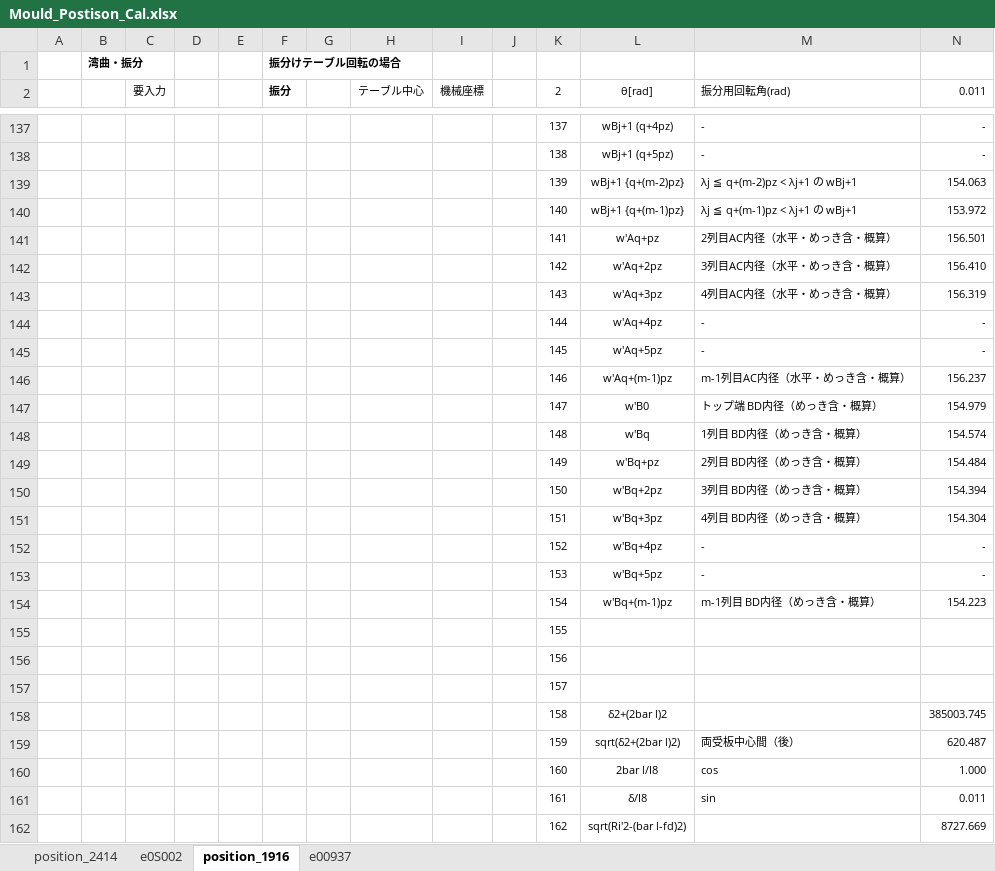
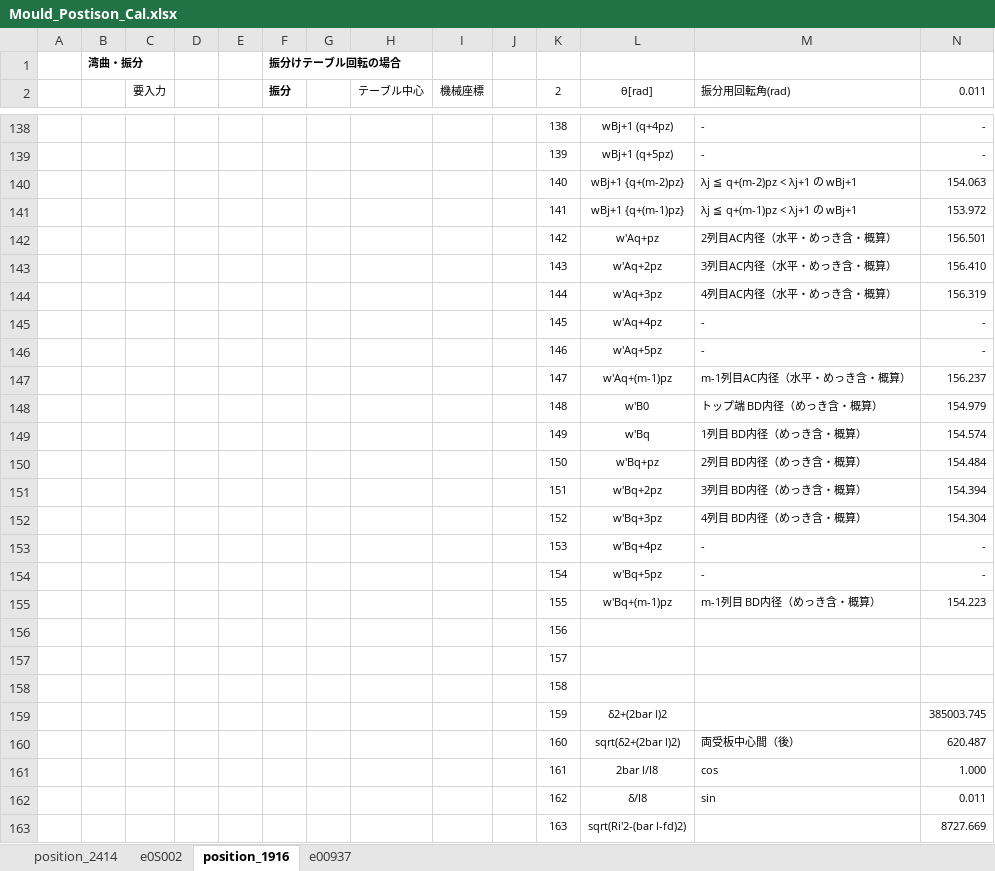
Before and after one commit to mojimould/mould_moji, an Excel workbook: Mould_Numeriacl_Calculation/Mould_Postison_Cal.xlsx, sheet position_1916, drawn as a sheet; only a part is shown, gaps mark what is left out; values as stored, in another font and other column widths than the file's, no borders; conditional formats not drawn; removed rows and columns are numbered as before the commit, all else as after; the diff covers the shown part only; the diff names each change by its address in the sheet, - before the commit and + after, or states it on an @@ line.

```diff
--- a/Mould_Numeriacl_Calculation/Mould_Postison_Cal.xlsx (sheet position_1916)
+++ b/Mould_Numeriacl_Calculation/Mould_Postison_Cal.xlsx (sheet position_1916)
-K138 (2): 137
+K138 (2): 138
-K139 (2): 138
+K139 (2): 139
-K140 (2): 139
+K140 (2): 140
-K141 (2): 140
+K141 (2): 141
-K142 (2): 141
+K142 (2): 142
-K143 (2): 142
+K143 (2): 143
-K144 (2): 143
+K144 (2): 144
-K145 (2): 144
+K145 (2): 145
-K146 (2): 145
+K146 (2): 146
-K147 (2): 146
+K147 (2): 147
-K148 (2): 147
+K148 (2): 148
-K149 (2): 148
+K149 (2): 149
-K150 (2): 149
+K150 (2): 150
-K151 (2): 150
+K151 (2): 151
-K152 (2): 151
+K152 (2): 152
-K153 (2): 152
+K153 (2): 153
-K154 (2): 153
+K154 (2): 154
-K155 (2): 154
+K155 (2): 155
-row 155:  |  |  |  |  |  |  |  |  |  | 155
+row 158:  |  |  |  |  |  |  |  |  |  | 158
-K159 (2): 158
+K159 (2): 159
-K160 (2): 159
+K160 (2): 160
-K161 (2): 160
+K161 (2): 161
-K162 (2): 161
+K162 (2): 162
-K163 (2): 162
+K163 (2): 163
```
Also changed, not shown: 1 added row and 34 edited cells elsewhere in this sheet, sheet position_2414, formulas that keep their value, 2 other files.
